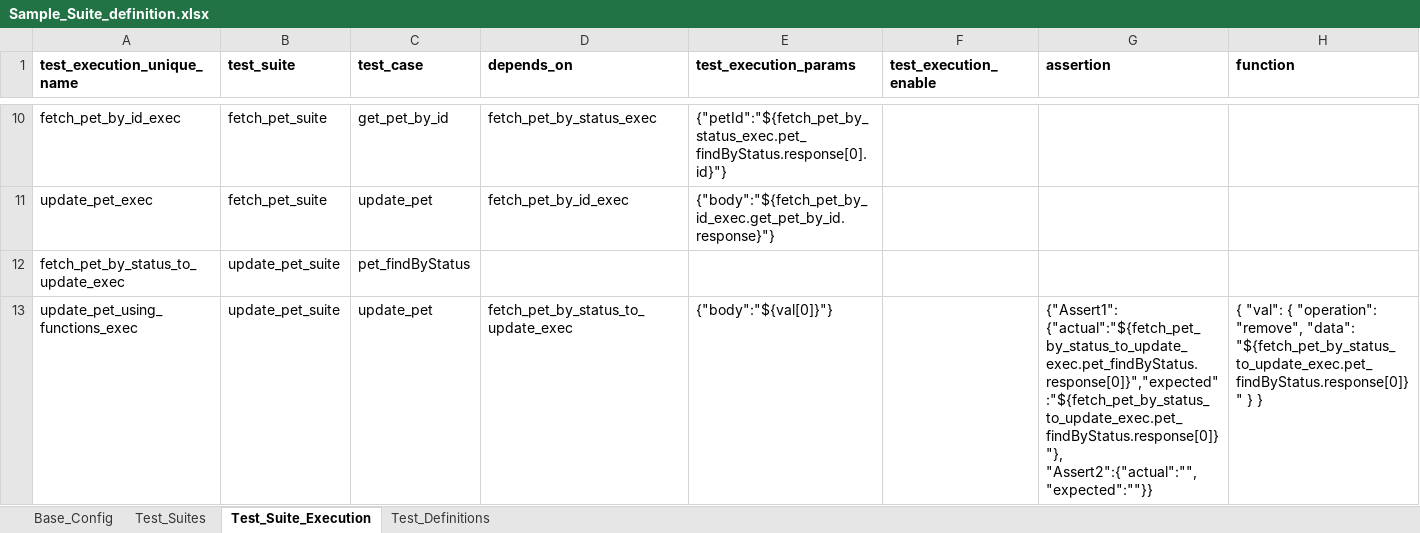
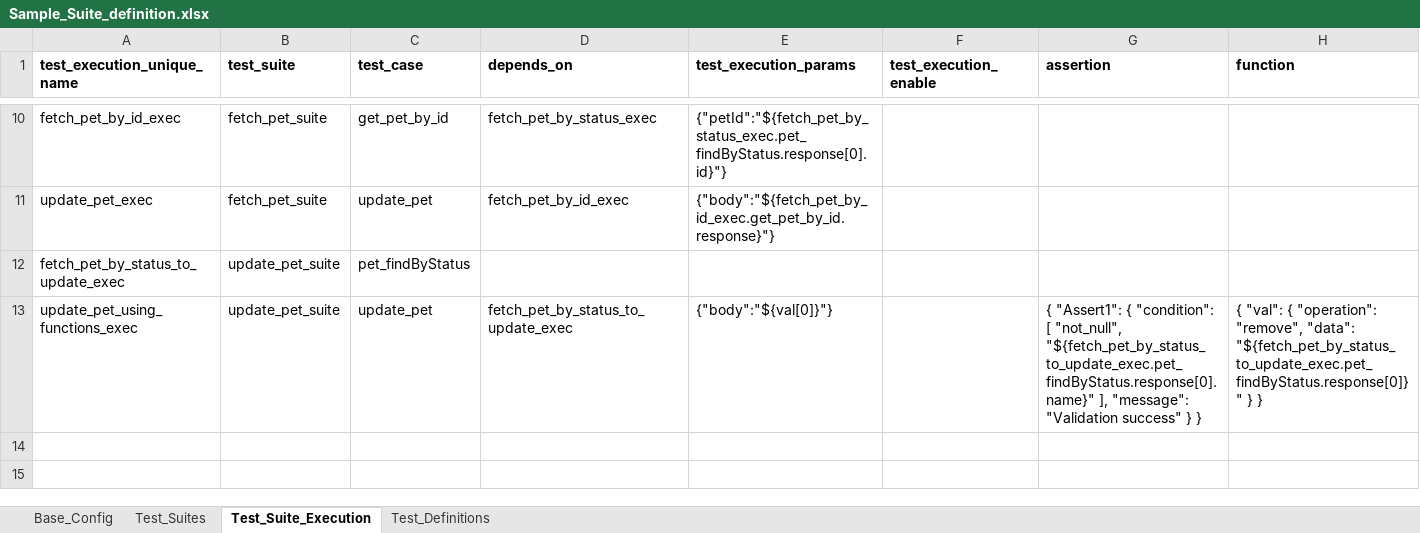
Before and after one commit to techconative/Restel, an Excel workbook: Sample_Suite_definition.xlsx, sheet Test_Suite_Execution, drawn as a sheet; only a part is shown, gaps mark what is left out; values as stored, in another font and other column widths than the file's, no borders; the diff names each change by its address in the sheet, - before the commit and + after, or states it on an @@ line.

Commit message:
initial commit on restel assertion

```diff
--- a/Sample_Suite_definition.xlsx (sheet Test_Suite_Execution)
+++ b/Sample_Suite_definition.xlsx (sheet Test_Suite_Execution)
-G13 (assertion): {"Assert1": {"actual":"${fetch_pet_by_status_to_update_exec.pet_findByStatus.response[0]}","expected":"${fetch_pet_by_status_to_update_exec.pet_findByStatus.response[0]}"}, "Assert2":{"actual":"","expected":""}}
+G13 (assertion): { "Assert1": { "condition": [ "not_null", "${fetch_pet_by_status_to_update_exec.pet_findByStatus.response[0].name}" ], "message": "Validation success" } }
```
Also changed, not shown: 16 other files.
